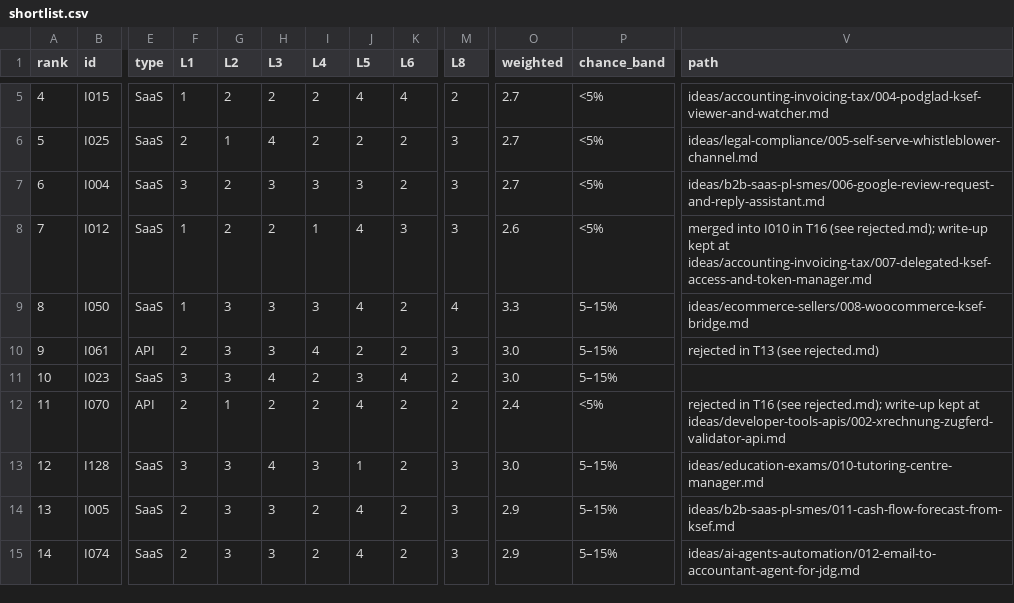
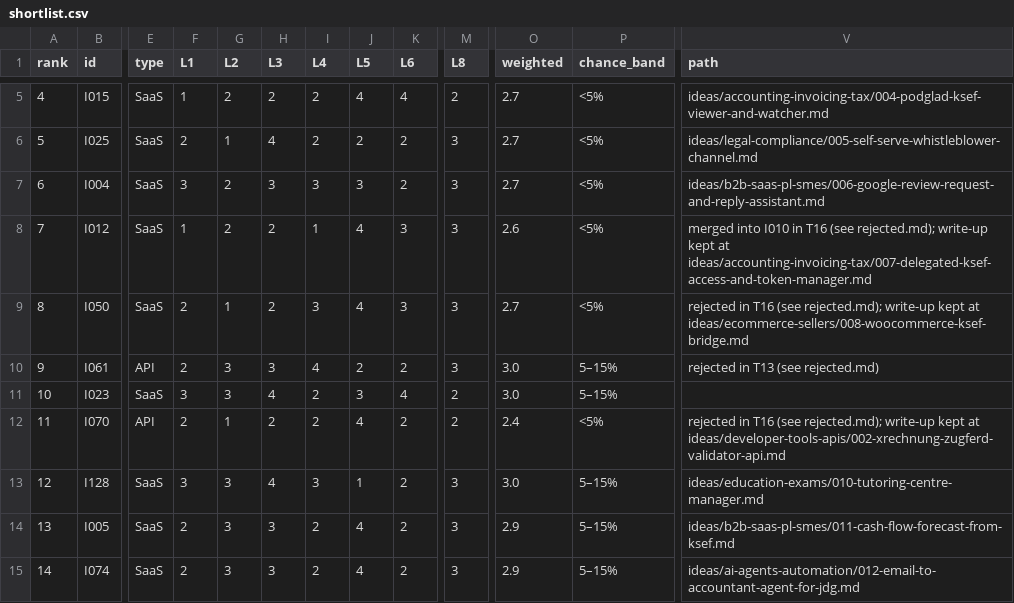
Before and after one commit to thobho/automated, a CSV file: projects/idea-generator/ideas/shortlist.csv, drawn as a sheet; only a part is shown, gaps mark what is left out; the diff names each change by its address in the sheet, - before the commit and + after, or states it on an @@ line.

```diff
--- a/projects/idea-generator/ideas/shortlist.csv
+++ b/projects/idea-generator/ideas/shortlist.csv
-F9 (L1): 1
+F9 (L1): 2
-G9 (L2): 3
+G9 (L2): 1
-H9 (L3): 3
+H9 (L3): 2
-K9 (L6): 2
+K9 (L6): 3
-M9 (L8): 4
+M9 (L8): 3
-O9 (weighted): 3.3
+O9 (weighted): 2.7
-P9 (chance_band): 5–15%
+P9 (chance_band): <5%
-V9 (path): ideas/ecommerce-sellers/008-woocommerce-ksef-bridge.md
+V9 (path): rejected in T16 (see rejected.md); write-up kept at ideas/ecommerce-sellers/008-woocommerce-ksef-bridge.md
```
Also changed, not shown: 4 other files.
